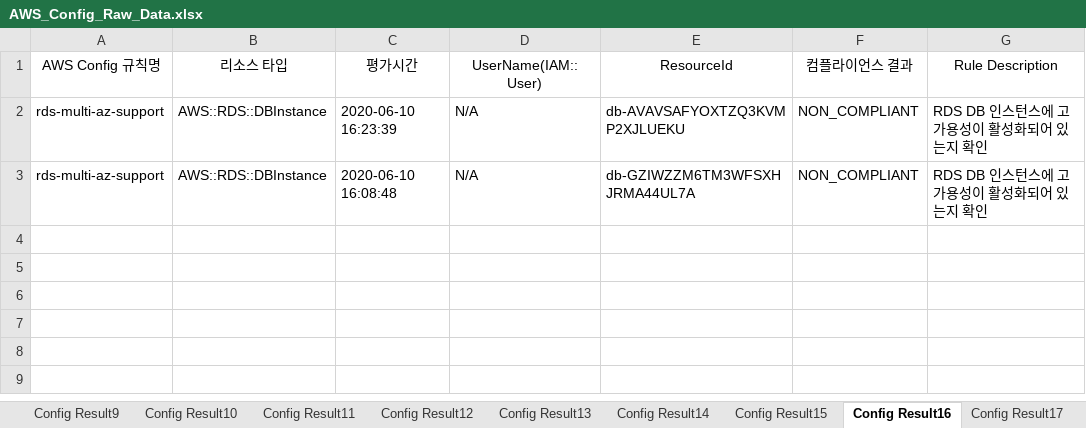
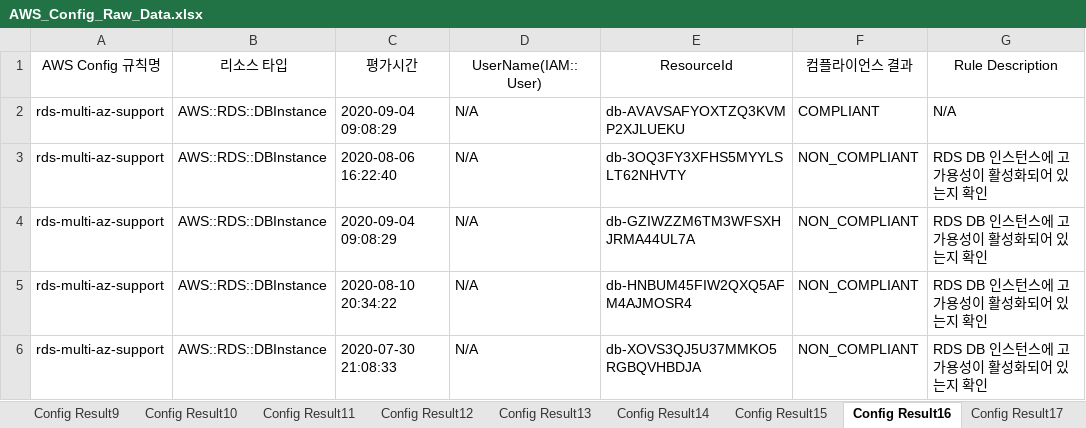
Before and after one commit to godmetal/135-repo, an Excel workbook: AWS_Config_Raw_Data.xlsx, sheet Config Result16, drawn as a sheet; values as stored, in another font and other column widths than the file's, no borders; addresses are those after the commit; the diff names each change by its address in the sheet, - before the commit and + after, or states it on an @@ line.

```diff
--- a/AWS_Config_Raw_Data.xlsx (sheet Config Result16)
+++ b/AWS_Config_Raw_Data.xlsx (sheet Config Result16)
+row 2: rds-multi-az-support | AWS::RDS::DBInstance | 2020-09-04 09:08:29 | N/A | db-AVAVSAFYOXTZQ3KVMP2XJLUEKU | COMPLIANT | N/A
-C3 (평가시간): 2020-06-10 16:23:39
+C3 (평가시간): 2020-08-06 16:22:40
-E3 (ResourceId): db-AVAVSAFYOXTZQ3KVMP2XJLUEKU
+E3 (ResourceId): db-3OQ3FY3XFHS5MYYLSLT62NHVTY
-C4 (평가시간): 2020-06-10 16:08:48
+C4 (평가시간): 2020-09-04 09:08:29
+row 5: rds-multi-az-support | AWS::RDS::DBInstance | 2020-08-10 20:34:22 | N/A | db-HNBUM45FIW2QXQ5AFM4AJMOSR4 | NON_COMPLIANT | RDS DB 인스턴스에 고가용성이 활성화되어 있는지 확인
+row 6: rds-multi-az-support | AWS::RDS::DBInstance | 2020-07-30 21:08:33 | N/A | db-XOVS3QJ5U37MMKO5RGBQVHBDJA | NON_COMPLIANT | RDS DB 인스턴스에 고가용성이 활성화되어 있는지 확인
```
Also changed, not shown: sheet 전체 점검결과, sheet 미준수 데이터, sheet Config Result8, sheet Config Result9, sheet Config Result5, sheet Config Result20, 24 more sheets, 18 other files.
